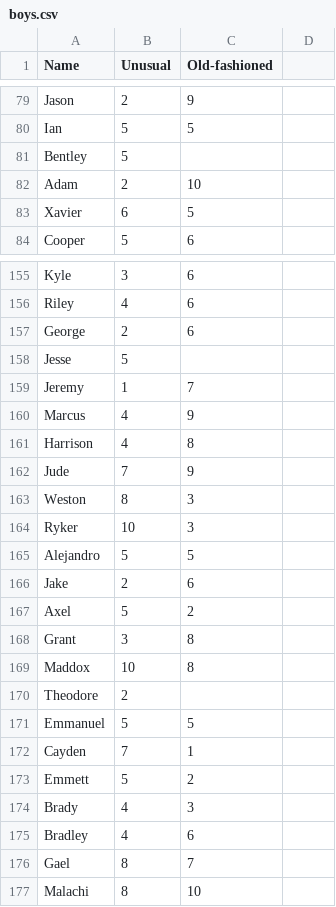
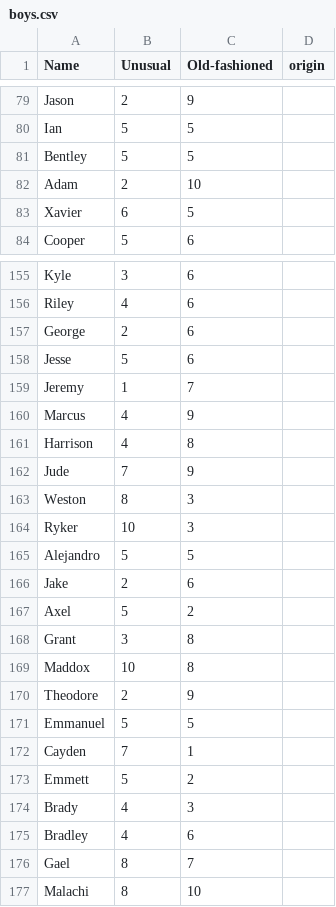
Before and after one commit to annabelleg/APCSProject, a CSV file: boys.csv, drawn as a sheet; only a part is shown, gaps mark what is left out; the diff names each change by its address in the sheet, - before the commit and + after, or states it on an @@ line.

Commit message:
added commas

```diff
--- a/boys.csv
+++ b/boys.csv
-D1: (empty)
+D1: origin
-C81 (Old-fashioned): (empty)
+C81 (Old-fashioned): 5
-C158 (Old-fashioned): (empty)
+C158 (Old-fashioned): 6
-C170 (Old-fashioned): (empty)
+C170 (Old-fashioned): 9
```
